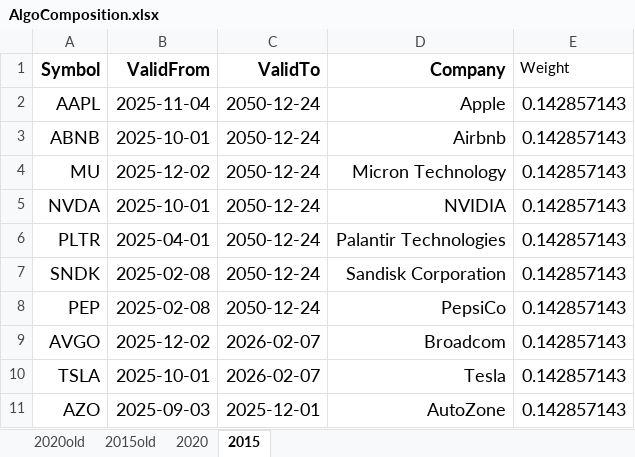
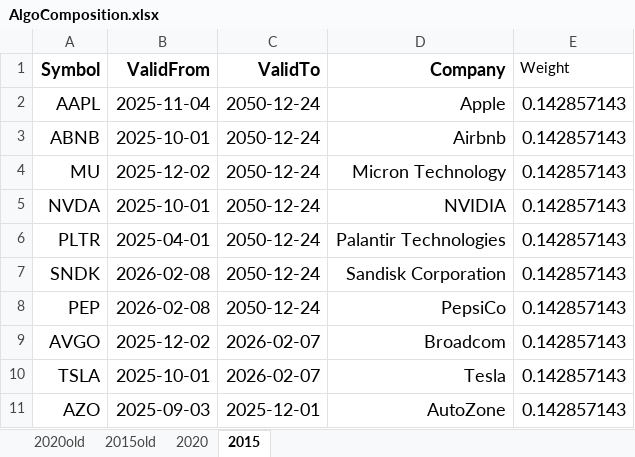
Before and after one commit to JonasHasl/finpage, an Excel workbook: src/AlgoComposition.xlsx, sheet 2015, drawn as a sheet; only a part is shown; values as stored, in another font and other column widths than the file's, no borders; charts and pictures not drawn; the diff names each change by its address in the sheet, - before the commit and + after, or states it on an @@ line.

Commit message:
fixed comp dates

```diff
--- a/src/AlgoComposition.xlsx (sheet 2015)
+++ b/src/AlgoComposition.xlsx (sheet 2015)
-B7:B8 (ValidFrom): 2025-02-08
+B7:B8 (ValidFrom): 2026-02-08
```
